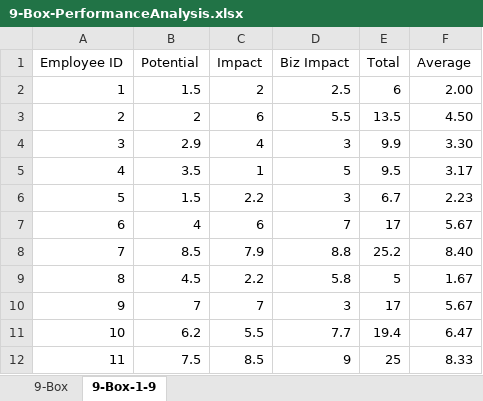
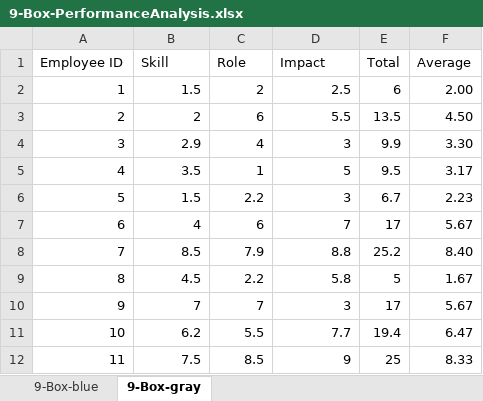
Before and after one commit to TransitioningSoftwareDevelopment/SoftwareDevelopmentManager, an Excel workbook: 9-Box-PerformanceAnalysis.xlsx, sheet 9-Box-gray, drawn as a sheet; values as stored, in another font and other column widths than the file's, no borders; charts and pictures and table styles not drawn; the diff names each change by its address in the sheet, - before the commit and + after, or states it on an @@ line.

Commit message:
Add files via upload

```diff
--- a/9-Box-PerformanceAnalysis.xlsx (sheet 9-Box-gray)
+++ b/9-Box-PerformanceAnalysis.xlsx (sheet 9-Box-gray)
-sheet tab: 9-Box
+sheet tab: 9-Box-blue
-sheet tab: 9-Box-1-9
+sheet tab: 9-Box-gray
-B1: Potential
+B1: Skill
-C1: Impact
+C1: Role
-D1: Biz Impact
+D1: Impact
```
Also changed, not shown: sheet 9-Box-blue, charts or pictures.
